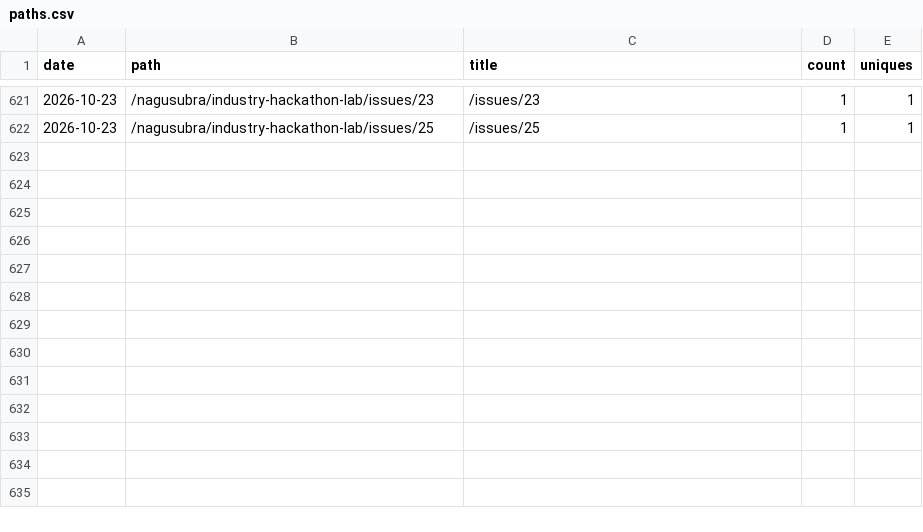
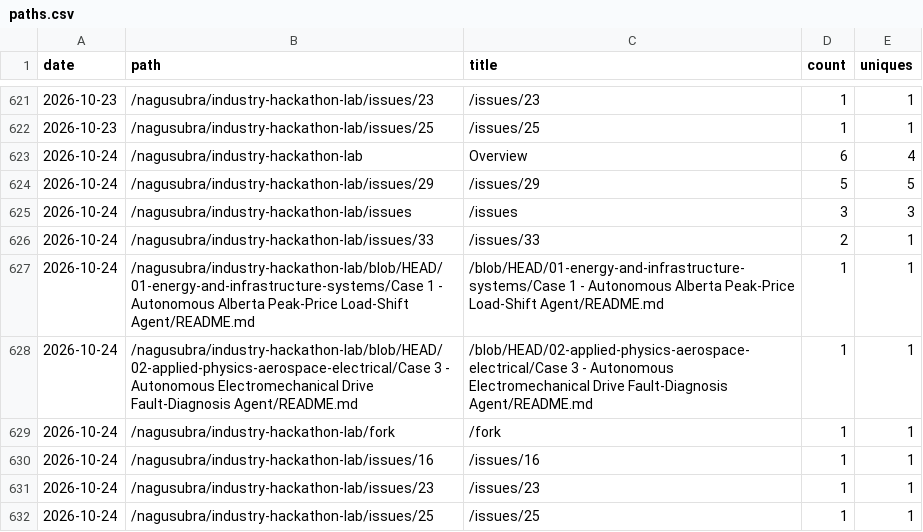
Before and after one commit to nagusubra/traffic, a CSV file: .metrics/data/industry-hackathon-lab/paths.csv, drawn as a sheet; only a part is shown, gaps mark what is left out.

```diff
--- a/.metrics/data/industry-hackathon-lab/paths.csv
+++ b/.metrics/data/industry-hackathon-lab/paths.csv
@@ -622 +622,11 @@ date,path,title,count,uniques
 2026-10-23,/nagusubra/industry-hackathon-lab/issues/25,/issues/25,1,1
+2026-10-24,/nagusubra/industry-hackathon-lab,Overview,6,4
+2026-10-24,/nagusubra/industry-hackathon-lab/issues/29,/issues/29,5,5
+2026-10-24,/nagusubra/industry-hackathon-lab/issues,/issues,3,3
+2026-10-24,/nagusubra/industry-hackathon-lab/issues/33,/issues/33,2,1
+2026-10-24,/nagusubra/industry-hackathon-lab/blob/HEAD/01-energy-and-infrastructure-systems/Case 1 - Autonomous Alberta Peak-Price Load-Shift Agent/README.md,/blob/HEAD/01-energy-and-infrastructure-systems/Case 1 - Autonomous Alberta Peak-Price Load-Shift Agent/README.md,1,1
+2026-10-24,/nagusubra/industry-hackathon-lab/blob/HEAD/02-applied-physics-aerospace-electrical/Case 3 - Autonomous Electromechanical Drive Fault-Diagnosis Agent/README.md,/blob/HEAD/02-applied-physics-aerospace-electrical/Case 3 - Autonomous Electromechanical Drive Fault-Diagnosis Agent/README.md,1,1
+2026-10-24,/nagusubra/industry-hackathon-lab/fork,/fork,1,1
+2026-10-24,/nagusubra/industry-hackathon-lab/issues/16,/issues/16,1,1
+2026-10-24,/nagusubra/industry-hackathon-lab/issues/23,/issues/23,1,1
+2026-10-24,/nagusubra/industry-hackathon-lab/issues/25,/issues/25,1,1
```
Also changed, not shown: .metrics/data/AI-customer-counter/paths.csv, .metrics/data/duvals_triangle_plotter/paths.csv, 16 other files.
